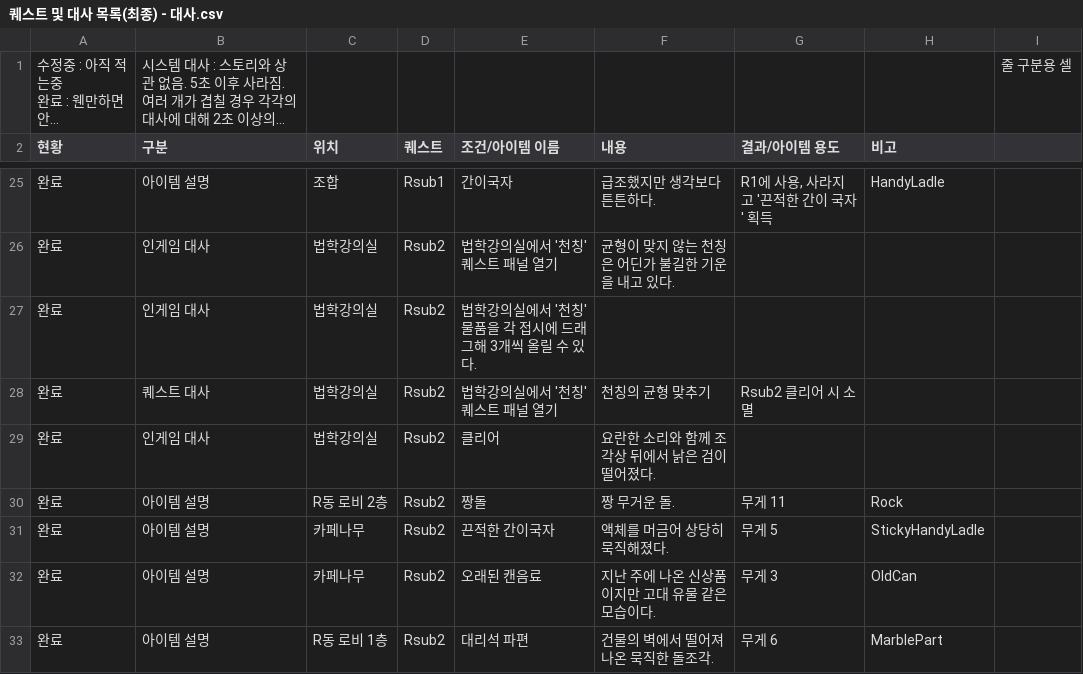
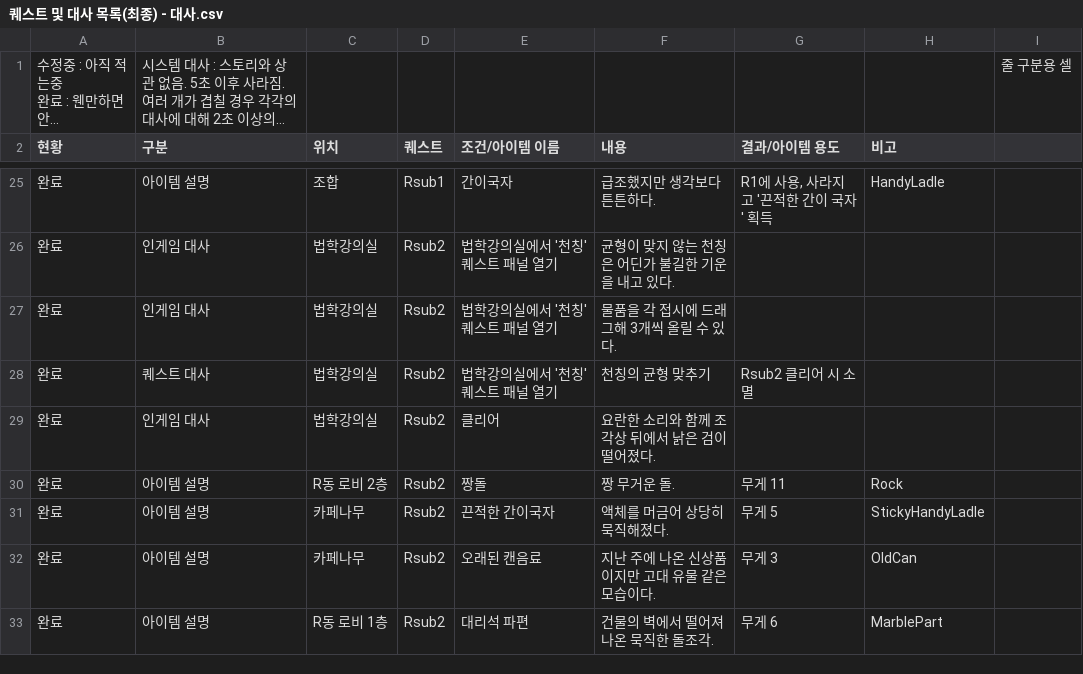
Before and after one commit to ahnw00/TheCampus, a CSV file: Assets/Resources/Dialogue/퀘스트 및 대사 목록(최종) - 대사.csv, drawn as a sheet; only a part is shown, gaps mark what is left out; long unchanged cells end in …; the diff names each change by its address in the sheet, - before the commit and + after, or states it on an @@ line.

```diff
--- a/Assets/Resources/Dialogue/퀘스트 및 대사 목록(최종) - 대사.csv
+++ b/Assets/Resources/Dialogue/퀘스트 및 대사 목록(최종) - 대사.csv
-E27 (조건/아이템 이름): 법학강의실에서 '천칭' 물품을 각 접시에 드래그해 3개씩 올릴 수 있다.
+E27 (조건/아이템 이름): 법학강의실에서 '천칭' 퀘스트 패널 열기
-F27 (내용): (empty)
+F27 (내용): 물품을 각 접시에 드래그해 3개씩 올릴 수 있다.
```
Also changed, not shown: 9 other files.
